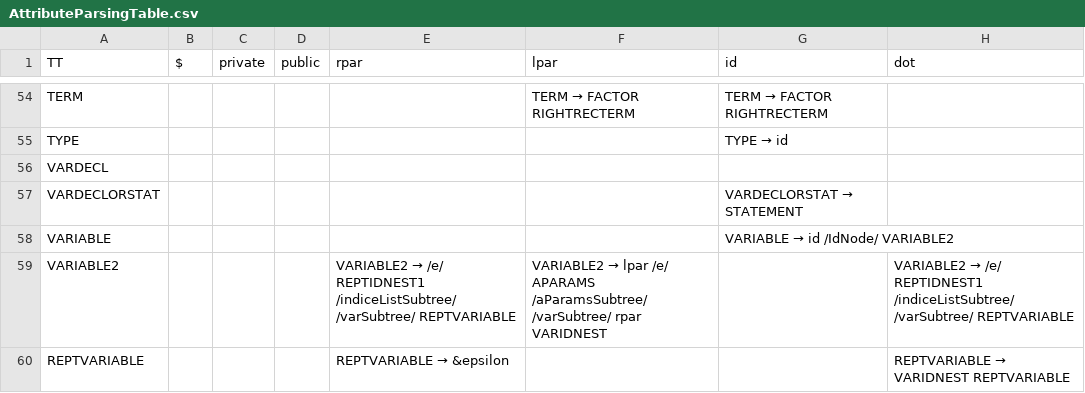
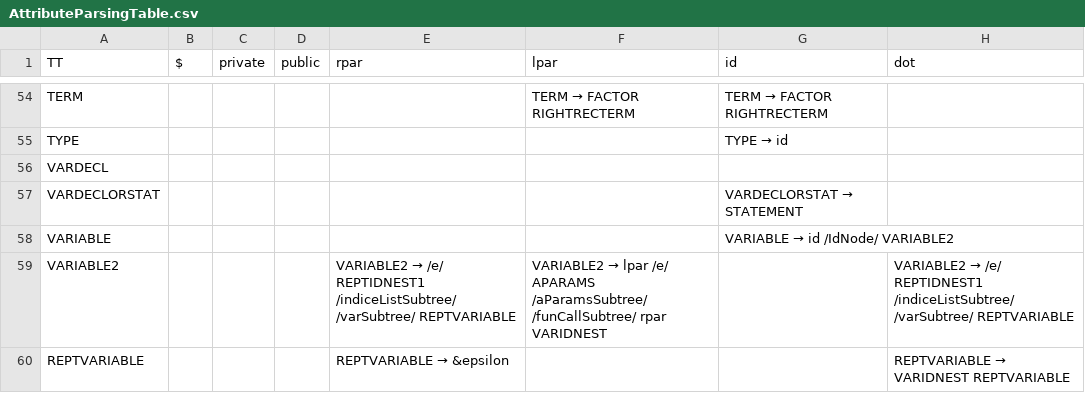
Before and after one commit to RuslanDallin/COMP442-CompilerDesign, a CSV file: project/AttributeParsingTable.csv, drawn as a sheet; only a part is shown, gaps mark what is left out; the diff covers the shown part only; the diff names each change by its address in the sheet, - before the commit and + after, or states it on an @@ line.

```diff
--- a/project/AttributeParsingTable.csv
+++ b/project/AttributeParsingTable.csv
-F59 (lpar): …APARAMS /aParamsSubtree/ /varSubtree/ rpar VARIDNEST
+F59 (lpar): …APARAMS /aParamsSubtree/ /funCallSubtree/ rpar VARIDNEST
```
Also changed, not shown: 9 edited cells elsewhere in this file, 2 other files.
